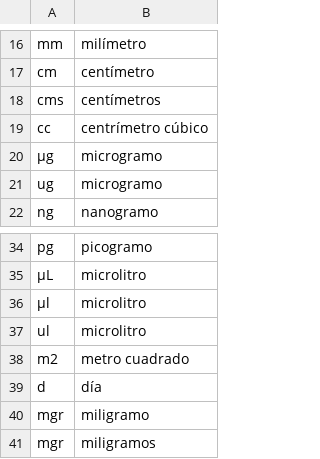
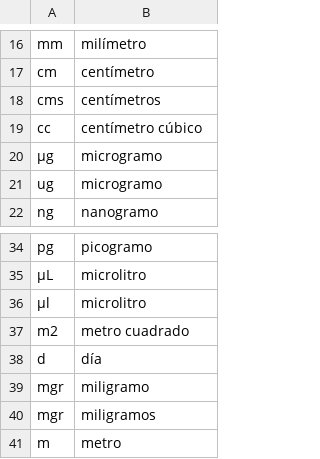
Before and after one commit to SaraLucasH/TFG, a CSV file: Herramientas/Diccionarios/mesuresAcronyms.csv, drawn as a sheet; only a part is shown, gaps mark what is left out; the shorter side is filled out with more unchanged rows; the diff names each change by its address in the sheet, - before the commit and + after, or states it on an @@ line.

```diff
--- a/Herramientas/Diccionarios/mesuresAcronyms.csv
+++ b/Herramientas/Diccionarios/mesuresAcronyms.csv
-B19: centrímetro cúbico
+B19: centímetro cúbico
-row 37: ul | microlitro
```
Also changed, not shown: Herramientas/Diccionarios/DiccionarioBARR2.tsv, Herramientas/Evaluacion/clinical_cases.abbreviations.testing_set_fixed.tsv, 8 other files.
